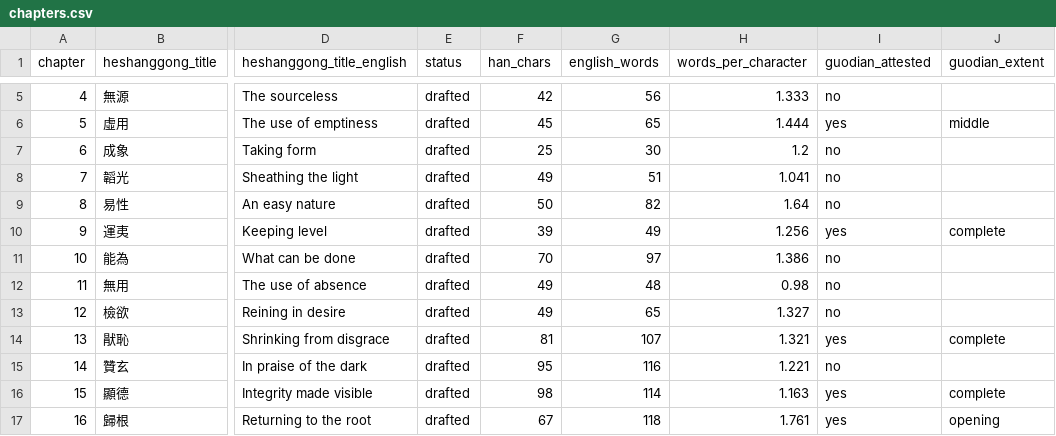
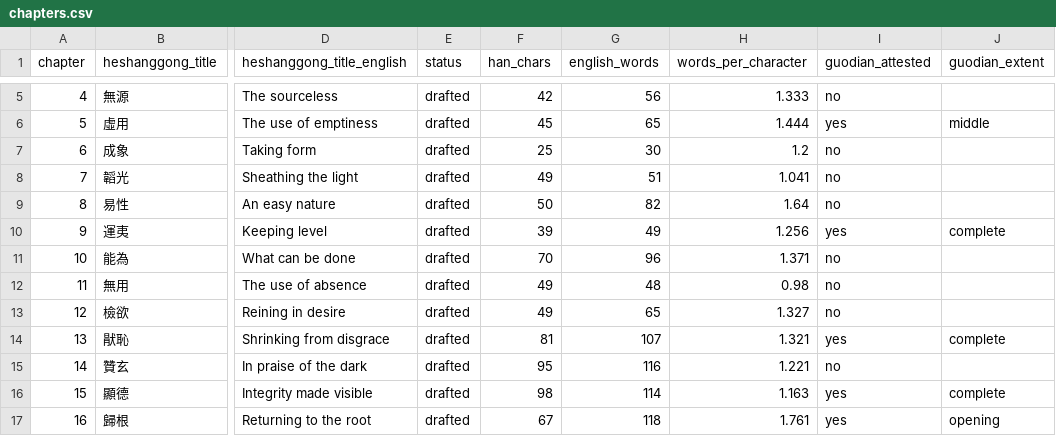
Before and after one commit to shalomormsby/taoteching, a CSV file: data/chapters.csv, drawn as a sheet; only a part is shown, gaps mark what is left out; the diff names each change by its address in the sheet, - before the commit and + after, or states it on an @@ line.

```diff
--- a/data/chapters.csv
+++ b/data/chapters.csv
-G11 (english_words): 97
+G11 (english_words): 96
-H11 (words_per_character): 1.386
+H11 (words_per_character): 1.371
```
Also changed, not shown: data/commentary.csv, data/lines.csv, 6 other files.
